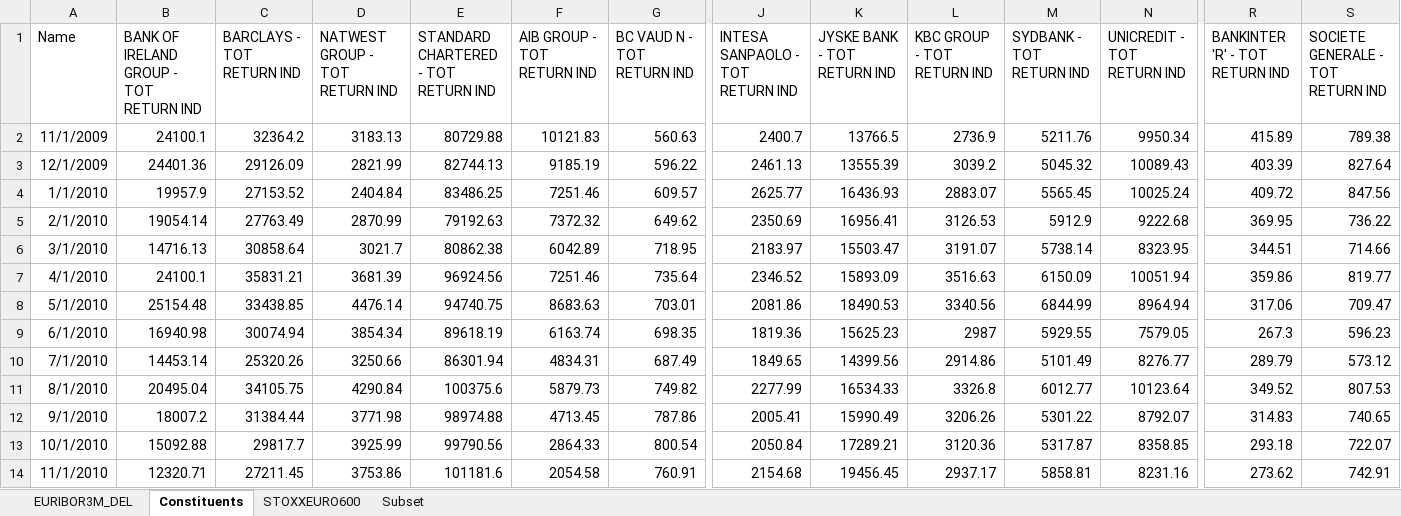
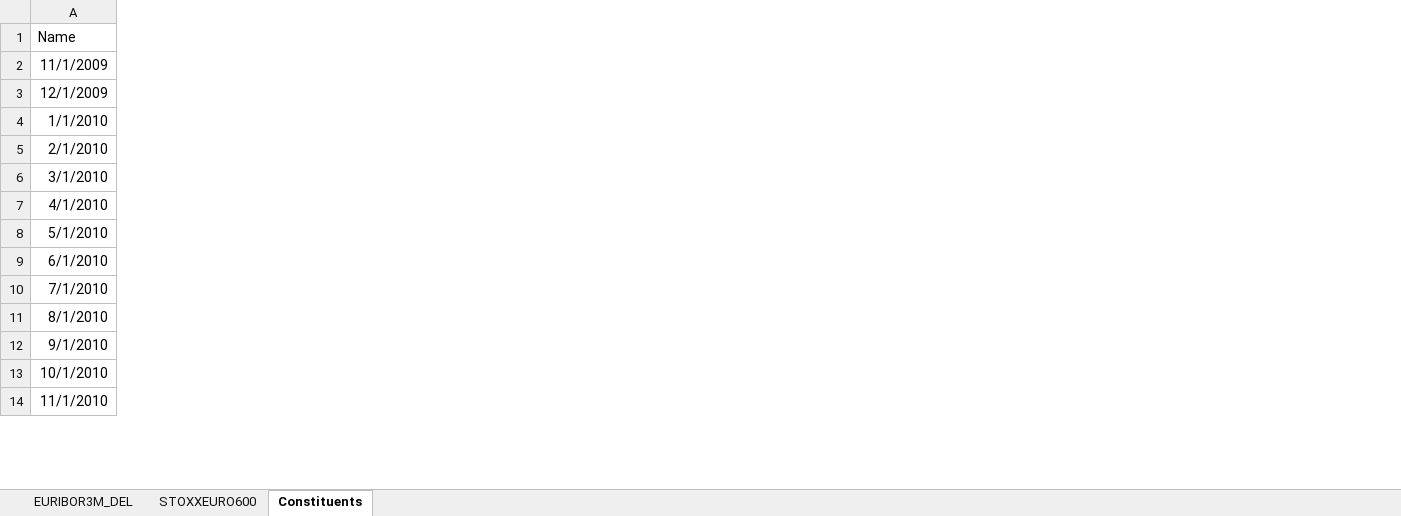
Before and after one commit to RVJIM/Work_Regression, an Excel workbook: Data_Banks_EuroStoxx600_Euribor.xlsx, sheet Constituents, drawn as a sheet; only a part is shown, gaps mark what is left out; values as stored, in another font and other column widths than the file's, no borders; the diff covers the shown part only; the diff names each change by its address in the sheet, - before the commit and + after, or states it on an @@ line.

Commit message:
Add files via upload

```diff
--- a/Data_Banks_EuroStoxx600_Euribor.xlsx (sheet Constituents)
+++ b/Data_Banks_EuroStoxx600_Euribor.xlsx (sheet Constituents)
-sheet tab: Subset
@@ sheet tab order changed: EURIBOR3M_DEL | STOXXEURO600 | Constituents @@
-column B, rows 1-14: BANK OF IRELAND GROUP - TOT RETURN IND | 24100.1 | 24401.36 | 19957.9 | 19054.14 | 14716.13 | 24100.1 | 25154.48 | 16940.98 | 14453.14 | 20495.04 | 18007.2 | 15092.88 | 12320.71
-column C (BARCLAYS - TOT RETURN IND), rows 2-14: 32364.2 | 29126.09 | 27153.52 | 27763.49 | 30858.64 | 35831.21 | 33438.85 | 30074.94 | 25320.26 | 34105.75 | 31384.44 | 29817.7 | 27211.45
-column D (NATWEST GROUP - TOT RETURN IND), rows 2-14: 3183.13 | 2821.99 | 2404.84 | 2870.99 | 3021.7 | 3681.39 | 4476.14 | 3854.34 | 3250.66 | 4290.84 | 3771.98 | 3925.99 | 3753.86
-column E, rows 1-14: STANDARD CHARTERED - TOT RETURN IND | 80729.88 | 82744.13 | 83486.25 | 79192.63 | 80862.38 | 96924.56 | 94740.75 | 89618.19 | 86301.94 | 100375.6 | 98974.88 | 99790.56 | 101181.6
-column F (AIB GROUP - TOT RETURN IND), rows 2-14: 10121.83 | 9185.19 | 7251.46 | 7372.32 | 6042.89 | 7251.46 | 8683.63 | 6163.74 | 4834.31 | 5879.73 | 4713.45 | 2864.33 | 2054.58
-column G (BC VAUD N - TOT RETURN IND), rows 2-14: 560.63 | 596.22 | 609.57 | 649.62 | 718.95 | 735.64 | 703.01 | 698.35 | 687.49 | 749.82 | 787.86 | 800.54 | 760.91
-column J (INTESA SANPAOLO - TOT RETURN IND), rows 2-14: 2400.7 | 2461.13 | 2625.77 | 2350.69 | 2183.97 | 2346.52 | 2081.86 | 1819.36 | 1849.65 | 2277.99 | 2005.41 | 2050.84 | 2154.68
-column K (JYSKE BANK - TOT RETURN IND), rows 2-14: 13766.5 | 13555.39 | 16436.93 | 16956.41 | 15503.47 | 15893.09 | 18490.53 | 15625.23 | 14399.56 | 16534.33 | 15990.49 | 17289.21 | 19456.45
-column L (KBC GROUP - TOT RETURN IND), rows 2-14: 2736.9 | 3039.2 | 2883.07 | 3126.53 | 3191.07 | 3516.63 | 3340.56 | 2987 | 2914.86 | 3326.8 | 3206.26 | 3120.36 | 2937.17
-column M (SYDBANK - TOT RETURN IND), rows 2-14: 5211.76 | 5045.32 | 5565.45 | 5912.9 | 5738.14 | 6150.09 | 6844.99 | 5929.55 | 5101.49 | 6012.77 | 5301.22 | 5317.87 | 5858.81
-column N (UNICREDIT - TOT RETURN IND), rows 2-14: 9950.34 | 10089.43 | 10025.24 | 9222.68 | 8323.95 | 10051.94 | 8964.94 | 7579.05 | 8276.77 | 10123.64 | 8792.07 | 8358.85 | 8231.16
-column R (BANKINTER 'R' - TOT RETURN IND), rows 2-14: 415.89 | 403.39 | 409.72 | 369.95 | 344.51 | 359.86 | 317.06 | 267.3 | 289.79 | 349.52 | 314.83 | 293.18 | 273.62
-column S, rows 1-14: SOCIETE GENERALE - TOT RETURN IND | 789.38 | 827.64 | 847.56 | 736.22 | 714.66 | 819.77 | 709.47 | 596.23 | 573.12 | 807.53 | 740.65 | 722.07 | 742.91
```
Also changed, not shown: 21 removed columns elsewhere in this sheet, formulas that keep their value.
